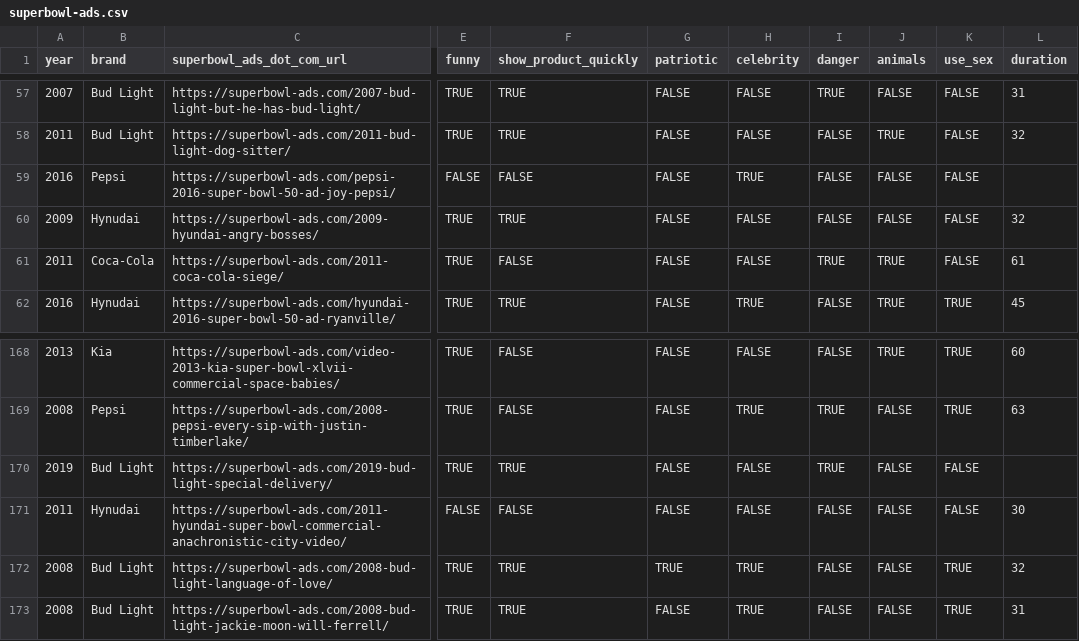
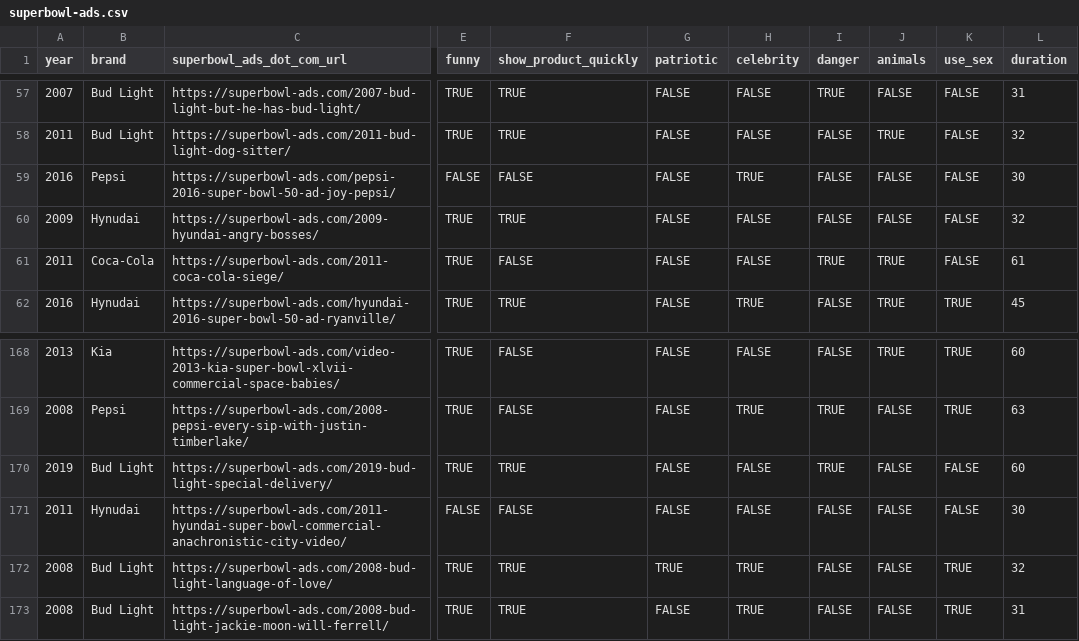
Before and after one commit to amitxy/Super-Bowl-Ads, a CSV file: data/superbowl-ads.csv, drawn as a sheet; only a part is shown, gaps mark what is left out; the diff names each change by its address in the sheet, - before the commit and + after, or states it on an @@ line.

Commit message:
Update superbowl-ads.csv

```diff
--- a/data/superbowl-ads.csv
+++ b/data/superbowl-ads.csv
-L59 (duration): (empty)
+L59 (duration): 30
-L170 (duration): (empty)
+L170 (duration): 60
```
